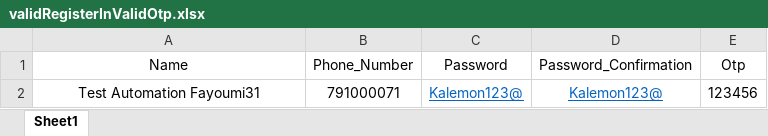
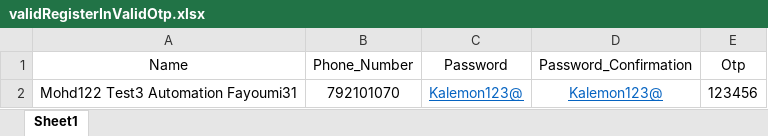
Before and after one commit to mAlfayoumi/Kalemon, an Excel workbook: test_data/validRegisterInValidOtp.xlsx, sheet Sheet1, drawn as a sheet; values as stored, in another font and other column widths than the file's, no borders; the diff names each change by its address in the sheet, - before the commit and + after, or states it on an @@ line.

```diff
--- a/test_data/validRegisterInValidOtp.xlsx (sheet Sheet1)
+++ b/test_data/validRegisterInValidOtp.xlsx (sheet Sheet1)
-A2 (Name): Test Automation Fayoumi31
+A2 (Name): Mohd122 Test3 Automation Fayoumi31
-B2 (Phone_Number): 791000071
+B2 (Phone_Number): 792101070
```
Also changed, not shown: test_data/checkUserExists.xlsx, test_data/isDuplicateName.xlsx, 29 other files.
